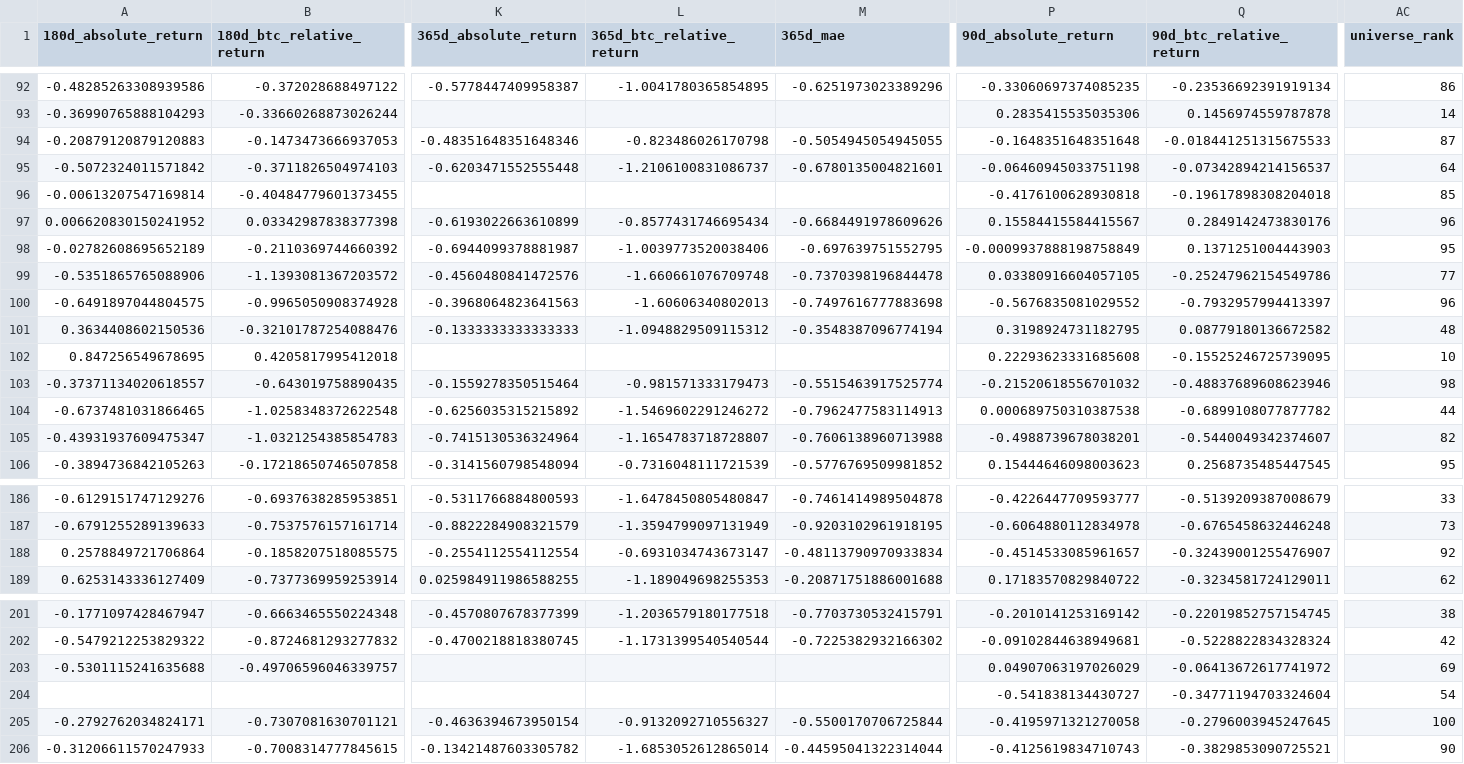
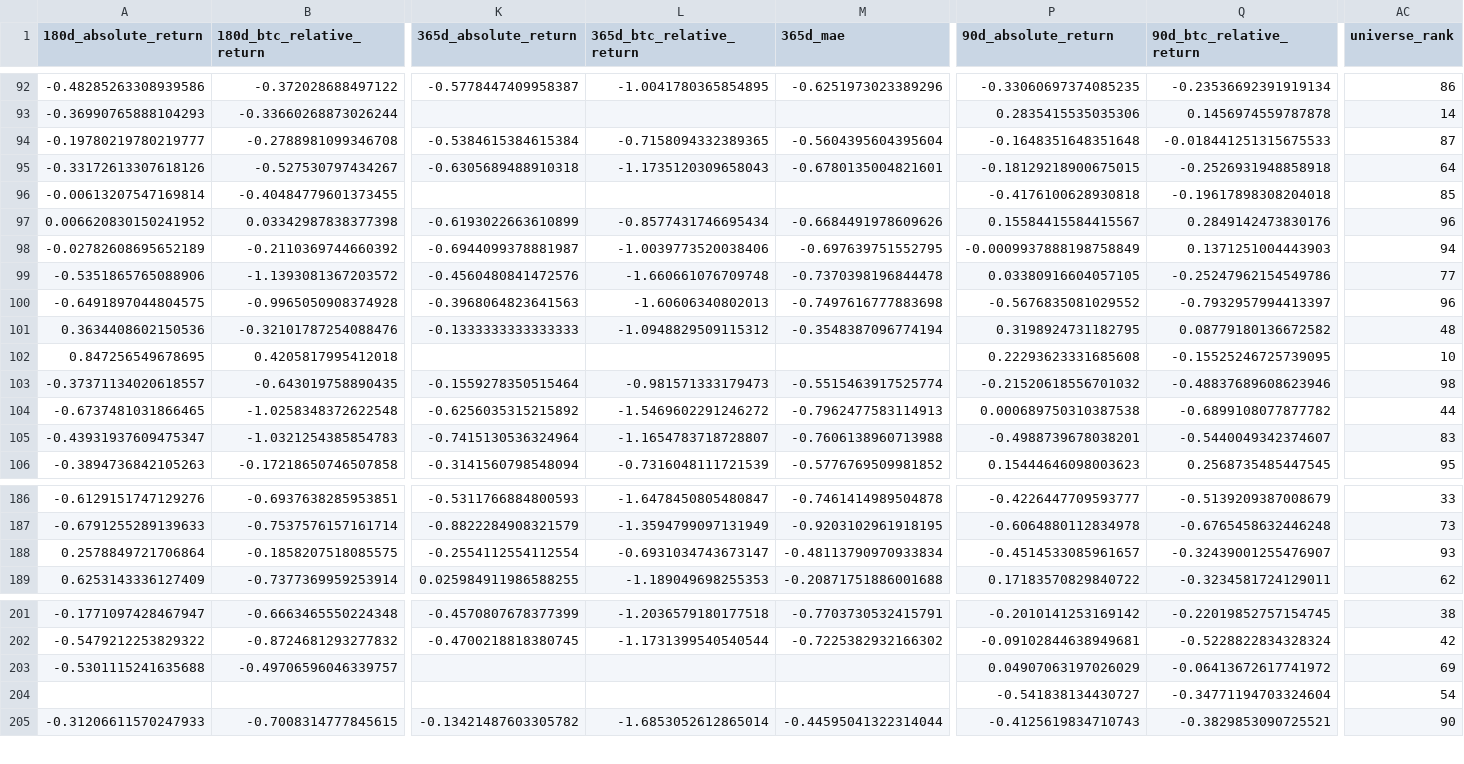
Before and after one commit to leo14881-eng/btc-grid-state, a CSV file: research/results/hunter-blind-replay-events.csv, drawn as a sheet; only a part is shown, gaps mark what is left out; rows hold the shown columns only; the diff covers the shown part only; the diff names each change by its address in the sheet, - before the commit and + after, or states it on an @@ line.

Commit message:
state: publish verified Hunter blind-replay

```diff
--- a/research/results/hunter-blind-replay-events.csv
+++ b/research/results/hunter-blind-replay-events.csv
-A94 (180d_absolute_return): -0.20879120879120883
+A94 (180d_absolute_return): -0.19780219780219777
-B94 (180d_btc_relative_return): -0.1473473666937053
+B94 (180d_btc_relative_return): -0.2788981099346708
-K94 (365d_absolute_return): -0.48351648351648346
+K94 (365d_absolute_return): -0.5384615384615384
-L94 (365d_btc_relative_return): -0.823486026170798
+L94 (365d_btc_relative_return): -0.7158094332389365
-M94 (365d_mae): -0.5054945054945055
+M94 (365d_mae): -0.5604395604395604
-A95 (180d_absolute_return): -0.5072324011571842
+A95 (180d_absolute_return): -0.33172613307618126
-B95 (180d_btc_relative_return): -0.3711826504974103
+B95 (180d_btc_relative_return): -0.527530797434267
-K95 (365d_absolute_return): -0.6203471552555448
+K95 (365d_absolute_return): -0.6305689488910318
-L95 (365d_btc_relative_return): -1.2106100831086737
+L95 (365d_btc_relative_return): -1.1735120309658043
-P95 (90d_absolute_return): -0.06460945033751198
+P95 (90d_absolute_return): -0.18129218900675015
-Q95 (90d_btc_relative_return): -0.07342894214156537
+Q95 (90d_btc_relative_return): -0.2526931948858918
-AC98 (universe_rank): 95
+AC98 (universe_rank): 94
-AC105 (universe_rank): 82
+AC105 (universe_rank): 83
-AC188 (universe_rank): 92
+AC188 (universe_rank): 93
-row 205: -0.2792762034824171 | -0.7307081630701121 | -0.4636394673950154 | -0.9132092710556327 | -0.5500170706725844 | -0.4195971321270058 | -0.2796003945247645 | 100
```
Also changed, not shown: 1 edited cell elsewhere in this file, 3 other files.
